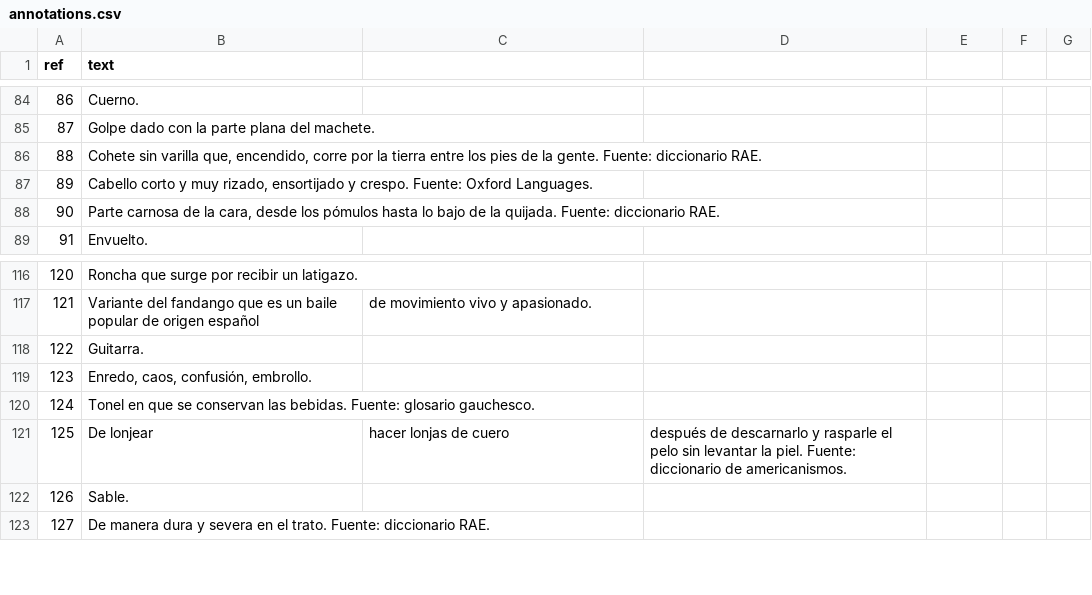
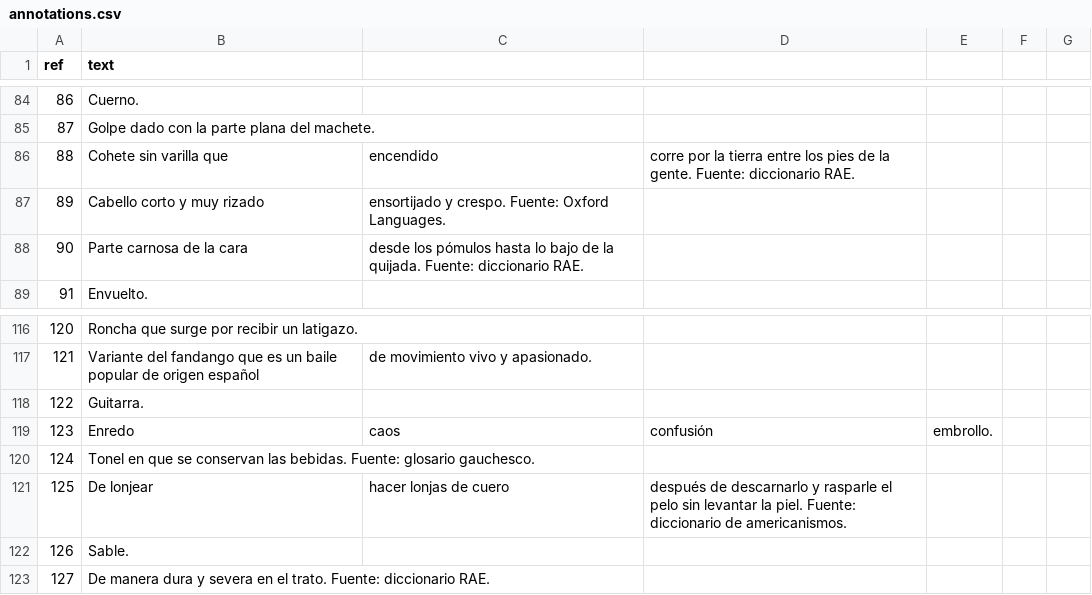
Before and after one commit to AgustinaRyckeboer/nuevoMini-MF, a CSV file: _data/annotations.csv, drawn as a sheet; only a part is shown, gaps mark what is left out; the diff names each change by its address in the sheet, - before the commit and + after, or states it on an @@ line.

Commit message:
correcion de comillas

```diff
--- a/_data/annotations.csv
+++ b/_data/annotations.csv
-B86 (text): …sin varilla que, encendido, corre por la tierra entre los pies de la gente. Fuente: diccionario RAE.
+B86 (text): …sin varilla que
-C86: (empty)
+C86: encendido
-D86: (empty)
+D86: corre por la tierra entre los pies de la gente. Fuente: diccionario RAE.
-B87 (text): …y muy rizado, ensortijado y crespo. Fuente: Oxford Languages.
+B87 (text): …y muy rizado
-C87: (empty)
+C87: ensortijado y crespo. Fuente: Oxford Languages.
-B88 (text): …de la cara, desde los pómulos hasta lo bajo de la quijada. Fuente: diccionario RAE.
+B88 (text): …de la cara
-C88: (empty)
+C88: desde los pómulos hasta lo bajo de la quijada. Fuente: diccionario RAE.
-B119 (text): Enredo, caos, confusión, embrollo.
+B119 (text): Enredo
-C119: (empty)
+C119: caos
-D119: (empty)
+D119: confusión
-E119: (empty)
+E119: embrollo.
```
